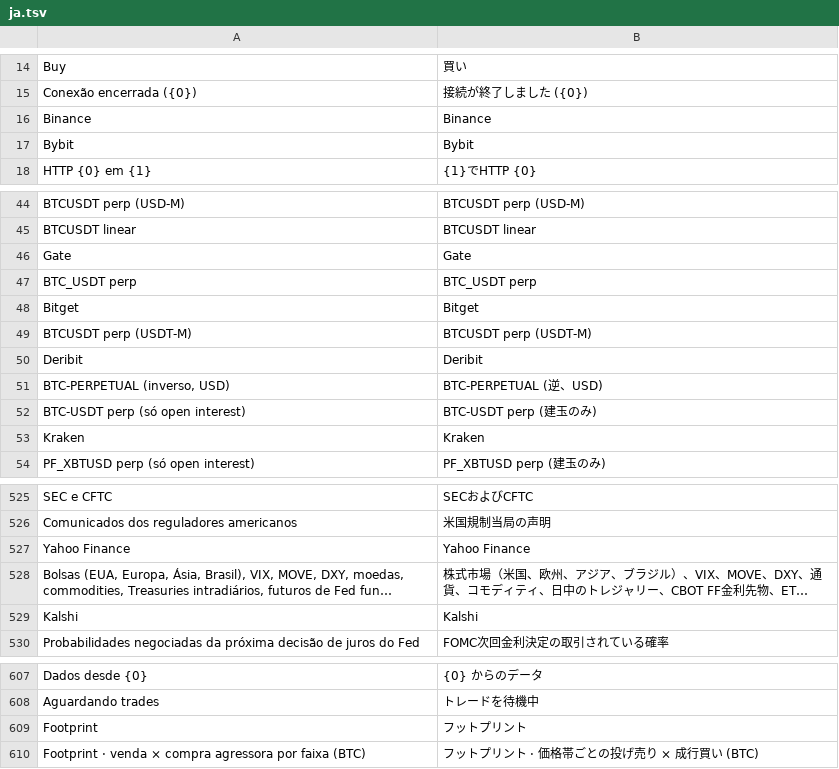
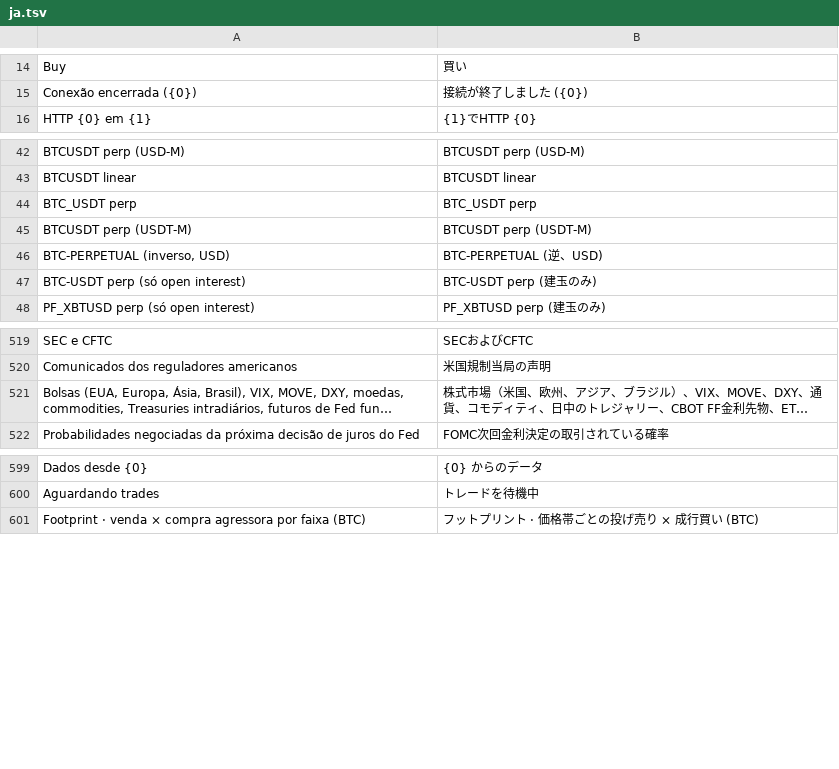
Before and after one commit to mateusccunha2024-ai/RadarBTC-, a TSV file: terminal/src/main/resources/i18n/ja.tsv, drawn as a sheet; only a part is shown, gaps mark what is left out; long unchanged cells end in …; the diff names each change by its address in the sheet, - before the commit and + after, or states it on an @@ line.

```diff
--- a/terminal/src/main/resources/i18n/ja.tsv
+++ b/terminal/src/main/resources/i18n/ja.tsv
-row 16: Binance | Binance
-row 17: Bybit | Bybit
-row 46: Gate | Gate
-row 48: Bitget | Bitget
-row 50: Deribit | Deribit
-row 53: Kraken | Kraken
-row 527: Yahoo Finance | Yahoo Finance
-row 529: Kalshi | Kalshi
-row 609: Footprint | フットプリント
```
Also changed, not shown: terminal/src/main/resources/i18n/de.tsv, terminal/src/main/resources/i18n/en.tsv, 7 other files.
